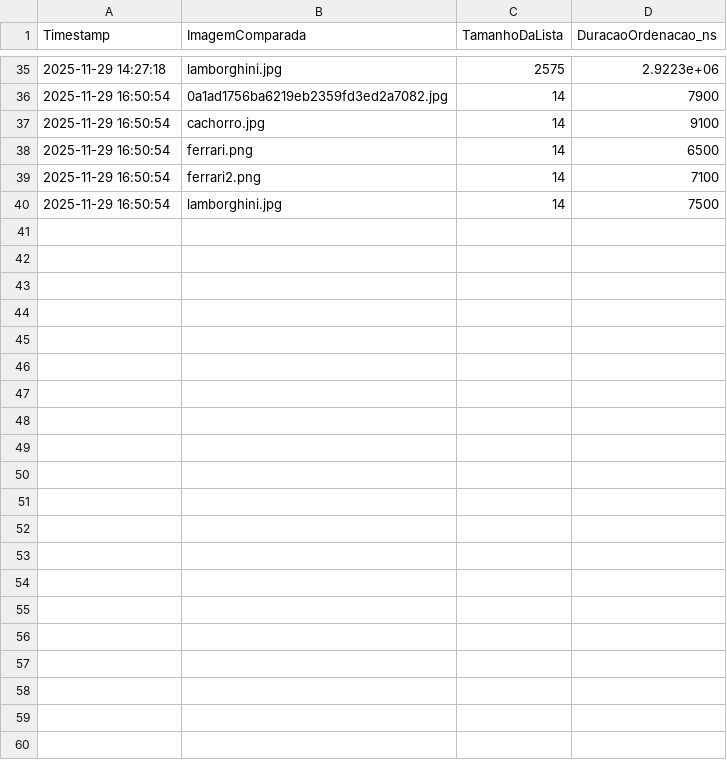
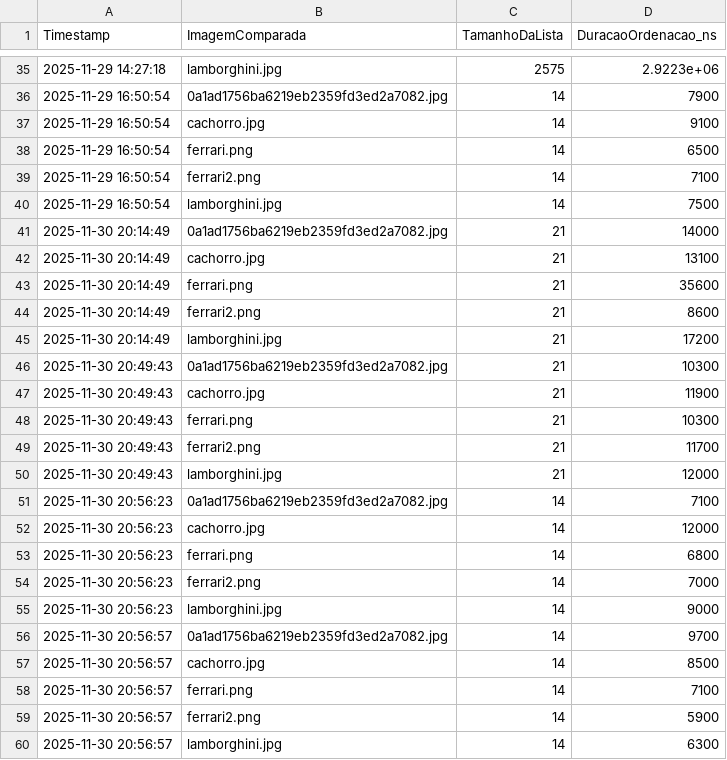
Before and after one commit to AndreLuizrc/TP2-PAA, a CSV file: log/list_log.csv, drawn as a sheet; only a part is shown, gaps mark what is left out.

```diff
--- a/log/list_log.csv
+++ b/log/list_log.csv
@@ -40 +40,21 @@ Timestamp,ImagemComparada,TamanhoDaLista,DuracaoOrdenacao_ns
 2025-11-29 16:50:54,lamborghini.jpg,14,7500
+2025-11-30 20:14:49,0a1ad1756ba6219eb2359fd3ed2a7082.jpg,21,14000
+2025-11-30 20:14:49,cachorro.jpg,21,13100
+2025-11-30 20:14:49,ferrari.png,21,35600
+2025-11-30 20:14:49,ferrari2.png,21,8600
+2025-11-30 20:14:49,lamborghini.jpg,21,17200
+2025-11-30 20:49:43,0a1ad1756ba6219eb2359fd3ed2a7082.jpg,21,10300
+2025-11-30 20:49:43,cachorro.jpg,21,11900
+2025-11-30 20:49:43,ferrari.png,21,10300
+2025-11-30 20:49:43,ferrari2.png,21,11700
+2025-11-30 20:49:43,lamborghini.jpg,21,12000
+2025-11-30 20:56:23,0a1ad1756ba6219eb2359fd3ed2a7082.jpg,14,7100
+2025-11-30 20:56:23,cachorro.jpg,14,12000
+2025-11-30 20:56:23,ferrari.png,14,6800
+2025-11-30 20:56:23,ferrari2.png,14,7000
+2025-11-30 20:56:23,lamborghini.jpg,14,9000
+2025-11-30 20:56:57,0a1ad1756ba6219eb2359fd3ed2a7082.jpg,14,9700
+2025-11-30 20:56:57,cachorro.jpg,14,8500
+2025-11-30 20:56:57,ferrari.png,14,7100
+2025-11-30 20:56:57,ferrari2.png,14,5900
+2025-11-30 20:56:57,lamborghini.jpg,14,6300
```
Also changed, not shown: log/kdtree_log.csv, log/mtree_log.csv, 1 other file.
